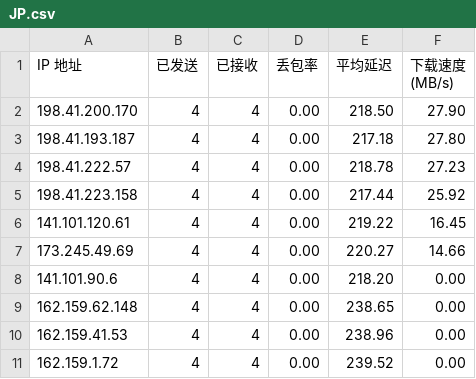
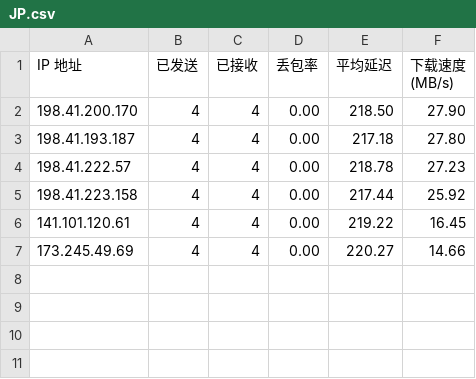
Before and after one commit to ImLTHQ/CFST, a CSV file: JP.csv, drawn as a sheet.

```diff
--- a/JP.csv
+++ b/JP.csv
@@ -7,5 +7 @@ IP 地址,已发送,已接收,丢包率,平均延迟,下载速度 (MB/s)
 173.245.49.69,4,4,0.00,220.27,14.66
-141.101.90.6,4,4,0.00,218.20,0.00
-162.159.62.148,4,4,0.00,238.65,0.00
-162.159.41.53,4,4,0.00,238.96,0.00
-162.159.1.72,4,4,0.00,239.52,0.00
```
Also changed, not shown: HK.csv, TW.csv, 2 other files.
